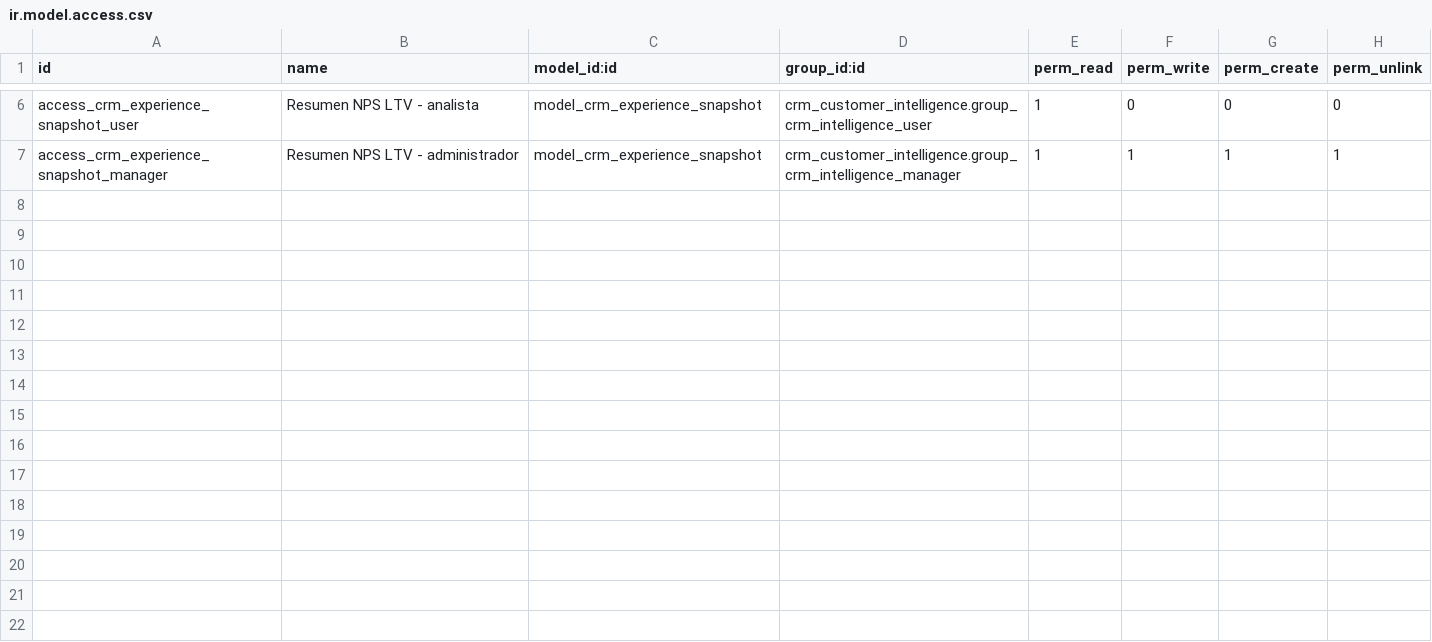
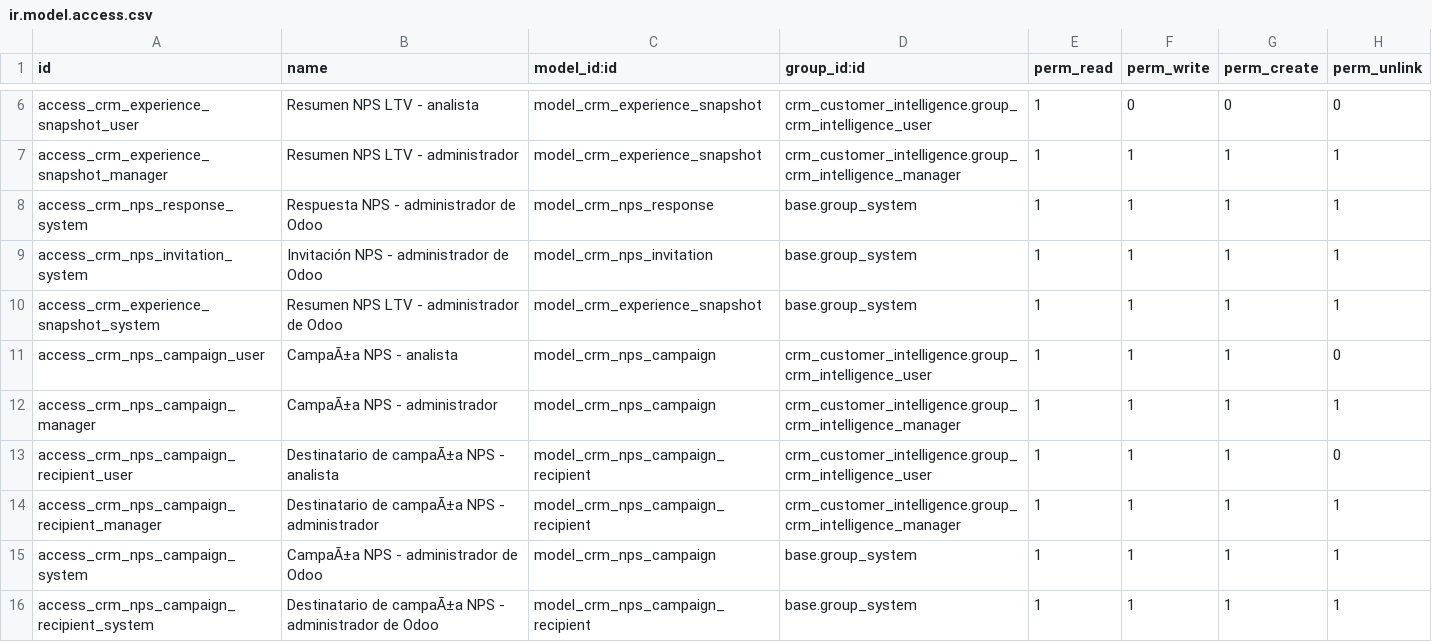
Before and after one commit to brphoto/Prueba_Odoo, a CSV file: crm_customer_experience/security/ir.model.access.csv, drawn as a sheet; only a part is shown, gaps mark what is left out; the diff names each change by its address in the sheet, - before the commit and + after, or states it on an @@ line.

```diff
--- a/crm_customer_experience/security/ir.model.access.csv
+++ b/crm_customer_experience/security/ir.model.access.csv
+row 8: access_crm_nps_response_system | Respuesta NPS - administrador de Odoo | model_crm_nps_response | base.group_system | 1 | 1 | 1 | 1
+row 9: access_crm_nps_invitation_system | Invitación NPS - administrador de Odoo | model_crm_nps_invitation | base.group_system | 1 | 1 | 1 | 1
+row 10: access_crm_experience_snapshot_system | Resumen NPS LTV - administrador de Odoo | model_crm_experience_snapshot | base.group_system | 1 | 1 | 1 | 1
+row 11: access_crm_nps_campaign_user | CampaÃ±a NPS - analista | model_crm_nps_campaign | crm_customer_intelligence.group_crm_intelligence_user | 1 | 1 | 1 | 0
+row 12: access_crm_nps_campaign_manager | CampaÃ±a NPS - administrador | model_crm_nps_campaign | crm_customer_intelligence.group_crm_intelligence_manager | 1 | 1 | 1 | 1
+row 13: access_crm_nps_campaign_recipient_user | Destinatario de campaÃ±a NPS - analista | model_crm_nps_campaign_recipient | crm_customer_intelligence.group_crm_intelligence_user | 1 | 1 | 1 | 0
+row 14: access_crm_nps_campaign_recipient_manager | Destinatario de campaÃ±a NPS - administrador | model_crm_nps_campaign_recipient | crm_customer_intelligence.group_crm_intelligence_manager | 1 | 1 | 1 | 1
+row 15: access_crm_nps_campaign_system | CampaÃ±a NPS - administrador de Odoo | model_crm_nps_campaign | base.group_system | 1 | 1 | 1 | 1
+row 16: access_crm_nps_campaign_recipient_system | Destinatario de campaÃ±a NPS - administrador de Odoo | model_crm_nps_campaign_recipient | base.group_system | 1 | 1 | 1 | 1
```
Also changed, not shown: 27 other files.
